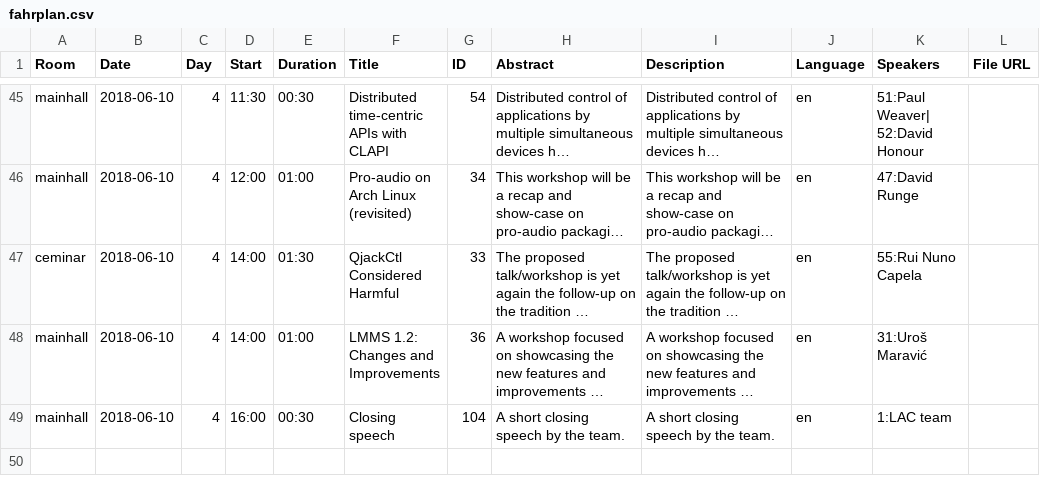
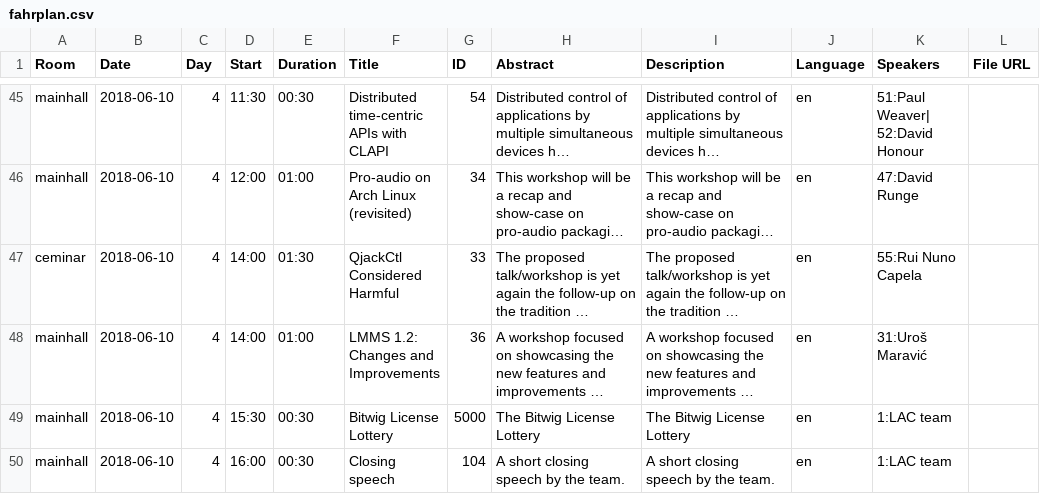
Before and after one commit to linuxaudio/lac2018, a CSV file: files/fahrplan.csv, drawn as a sheet; only a part is shown, gaps mark what is left out; long unchanged cells end in …; the diff names each change by its address in the sheet, - before the commit and + after, or states it on an @@ line.

Commit message:
pages/event/*, pages/schedule.rst: Including video link in every event. Adding bitwig lottery event. files/calendar/*, files/{fahrplan.csv,lac2018.xml}: Updating calendar files and fahrplan information.

```diff
--- a/files/fahrplan.csv
+++ b/files/fahrplan.csv
+row 49: mainhall | 2018-06-10 | 4 | 15:30 | 00:30 | Bitwig License Lottery | 5000 | The Bitwig License Lottery | The Bitwig License Lottery | en | 1:LAC team
```
Also changed, not shown: 53 other files.
